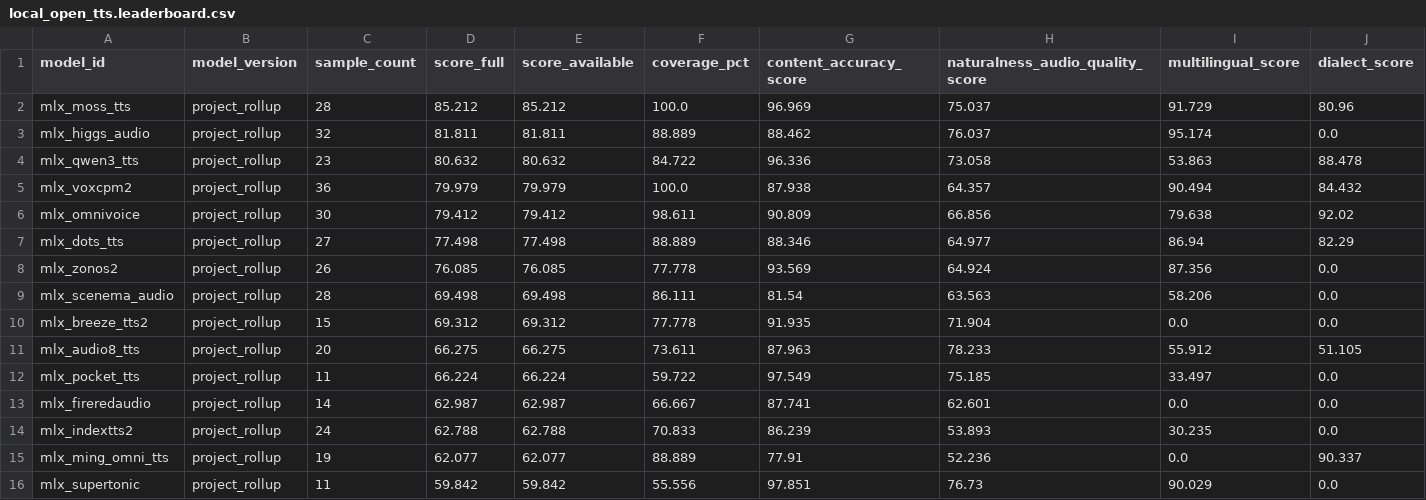
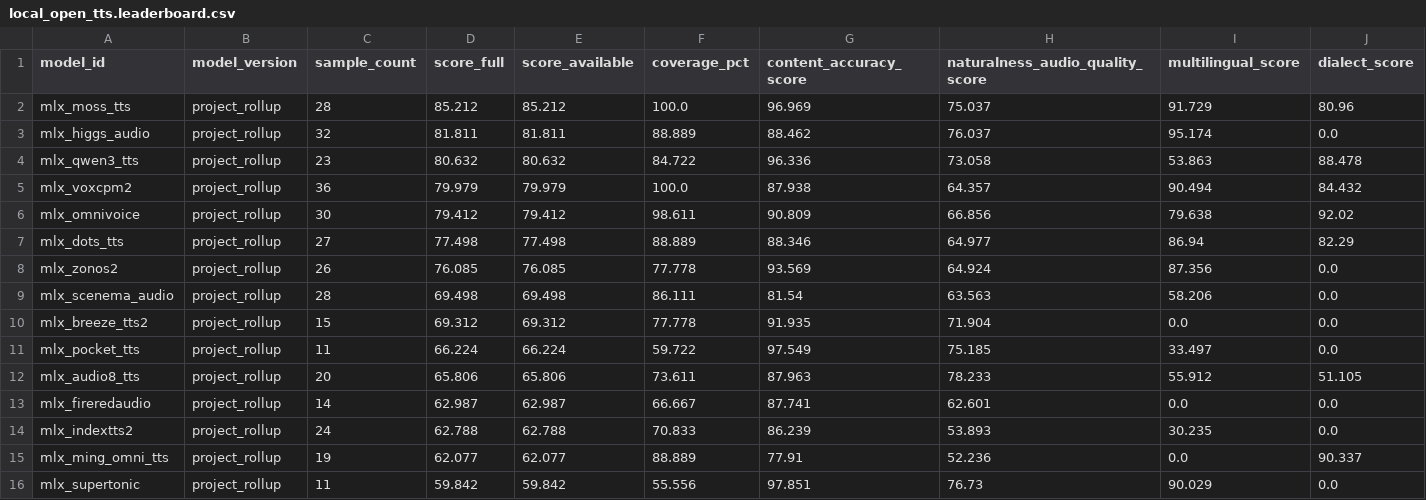
Before and after one commit to vanch007/mlx-tts-benchmarks, a CSV file: reports/local_open_tts.leaderboard.csv, drawn as a sheet; only a part is shown; removed rows and columns are numbered as before the commit, all else as after; rows hold the shown columns only; the diff names each change by its address in the sheet, - before the commit and + after, or states it on an @@ line.

```diff
--- a/reports/local_open_tts.leaderboard.csv
+++ b/reports/local_open_tts.leaderboard.csv
-row 11: mlx_audio8_tts | project_rollup | 20 | 66.275 | 66.275 | 73.611 | 87.963 | 78.233 | 55.912 | 51.105
+row 12: mlx_audio8_tts | project_rollup | 20 | 65.806 | 65.806 | 73.611 | 87.963 | 78.233 | 55.912 | 51.105
```
Also changed, not shown: reports/local_open_tts.scored.csv, reports/v02_plus_vieneu_lux_scenema_20260610_091619.leaderboard.csv, 13 other files.
